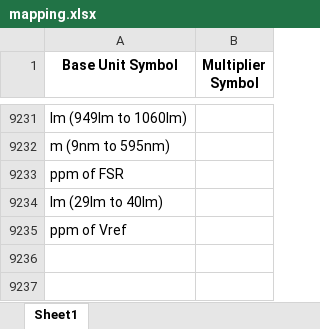
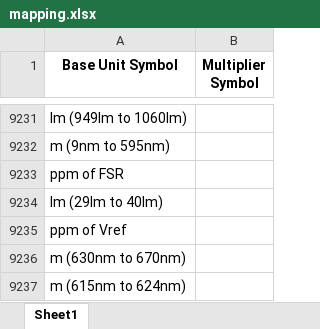
Before and after one commit to Hima9791/map, an Excel workbook: mapping.xlsx, sheet Sheet1, drawn as a sheet; only a part is shown, gaps mark what is left out; values as stored, in another font and other column widths than the file's, no borders; the diff names each change by its address in the sheet, - before the commit and + after, or states it on an @@ line.

Commit message:
Update mapping file via Streamlit app

```diff
--- a/mapping.xlsx (sheet Sheet1)
+++ b/mapping.xlsx (sheet Sheet1)
+row 9236: m (630nm to 670nm)
+row 9237: m (615nm to 624nm)
```
